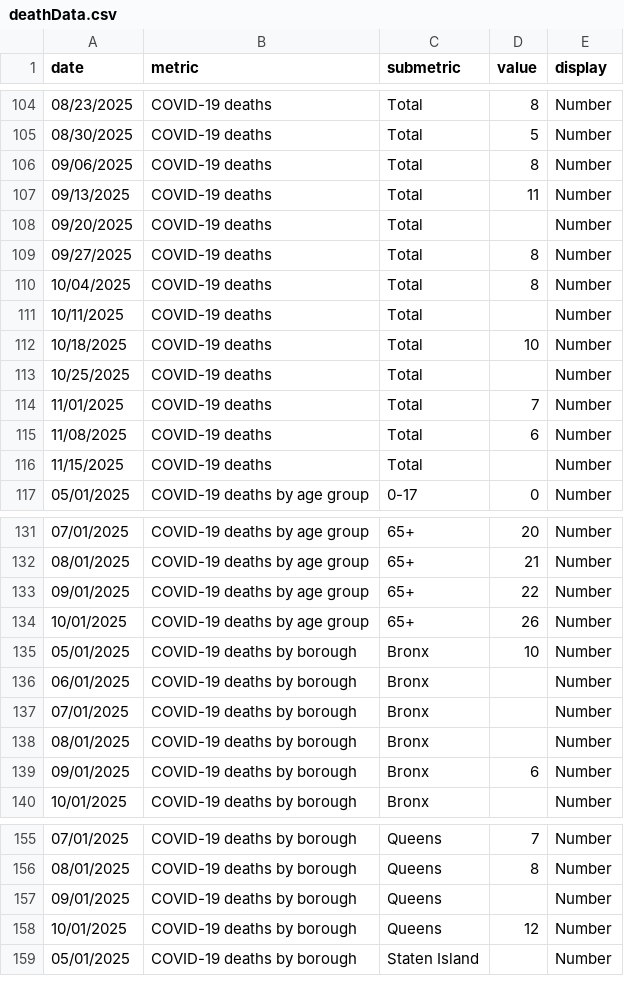
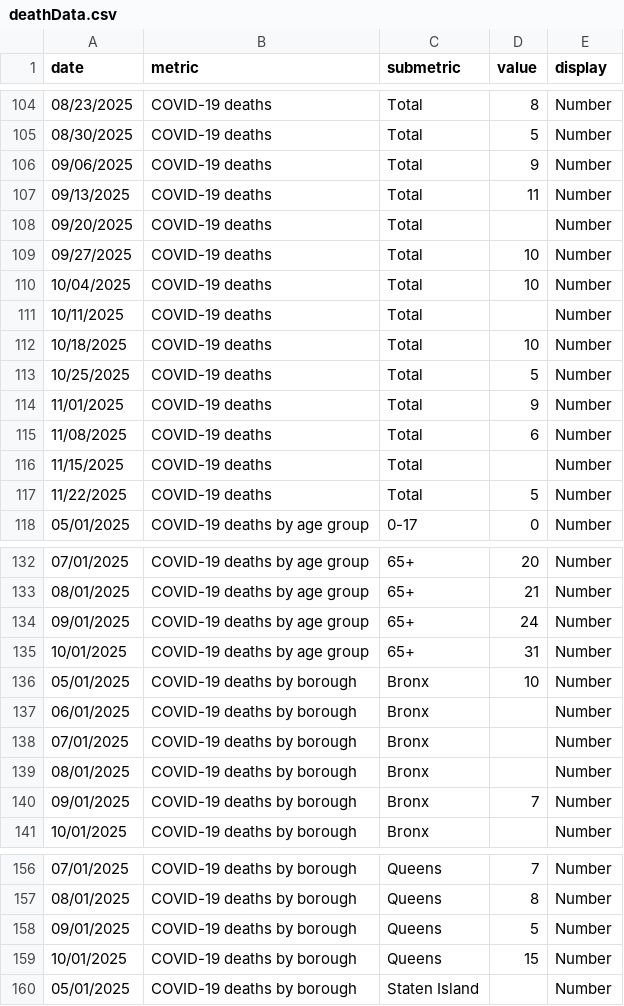
Before and after one commit to nychealth/respiratory-illness-data, a CSV file: data/deathData.csv, drawn as a sheet; only a part is shown, gaps mark what is left out; the diff covers the shown part only.

```diff
--- a/data/deathData.csv
+++ b/data/deathData.csv
@@ -105,13 +105,14 @@
 "08/30/2025","COVID-19 deaths","Total","5","Number"
-"09/06/2025","COVID-19 deaths","Total","8","Number"
+"09/06/2025","COVID-19 deaths","Total","9","Number"
 "09/13/2025","COVID-19 deaths","Total","11","Number"
 "09/20/2025","COVID-19 deaths","Total","","Number"
-"09/27/2025","COVID-19 deaths","Total","8","Number"
-"10/04/2025","COVID-19 deaths","Total","8","Number"
+"09/27/2025","COVID-19 deaths","Total","10","Number"
+"10/04/2025","COVID-19 deaths","Total","10","Number"
 "10/11/2025","COVID-19 deaths","Total","","Number"
 "10/18/2025","COVID-19 deaths","Total","10","Number"
-"10/25/2025","COVID-19 deaths","Total","","Number"
-"11/01/2025","COVID-19 deaths","Total","7","Number"
+"10/25/2025","COVID-19 deaths","Total","5","Number"
+"11/01/2025","COVID-19 deaths","Total","9","Number"
 "11/08/2025","COVID-19 deaths","Total","6","Number"
 "11/15/2025","COVID-19 deaths","Total","","Number"
+"11/22/2025","COVID-19 deaths","Total","5","Number"
 "05/01/2025","COVID-19 deaths by age group","0-17","0","Number"
@@ -132,4 +133,4 @@
 "08/01/2025","COVID-19 deaths by age group","65+","21","Number"
-"09/01/2025","COVID-19 deaths by age group","65+","22","Number"
-"10/01/2025","COVID-19 deaths by age group","65+","26","Number"
+"09/01/2025","COVID-19 deaths by age group","65+","24","Number"
+"10/01/2025","COVID-19 deaths by age group","65+","31","Number"
 "05/01/2025","COVID-19 deaths by borough","Bronx","10","Number"
@@ -138,3 +139,3 @@
 "08/01/2025","COVID-19 deaths by borough","Bronx","","Number"
-"09/01/2025","COVID-19 deaths by borough","Bronx","6","Number"
+"09/01/2025","COVID-19 deaths by borough","Bronx","7","Number"
 "10/01/2025","COVID-19 deaths by borough","Bronx","","Number"
@@ -156,4 +157,4 @@
 "08/01/2025","COVID-19 deaths by borough","Queens","8","Number"
-"09/01/2025","COVID-19 deaths by borough","Queens","","Number"
-"10/01/2025","COVID-19 deaths by borough","Queens","12","Number"
+"09/01/2025","COVID-19 deaths by borough","Queens","5","Number"
+"10/01/2025","COVID-19 deaths by borough","Queens","15","Number"
 "05/01/2025","COVID-19 deaths by borough","Staten Island","","Number"
```
Also changed, not shown: 7 edited cells elsewhere in this file, data/Case_data_RSV.csv, data/Case_data_influenza_by_group.csv, 11 other files.
